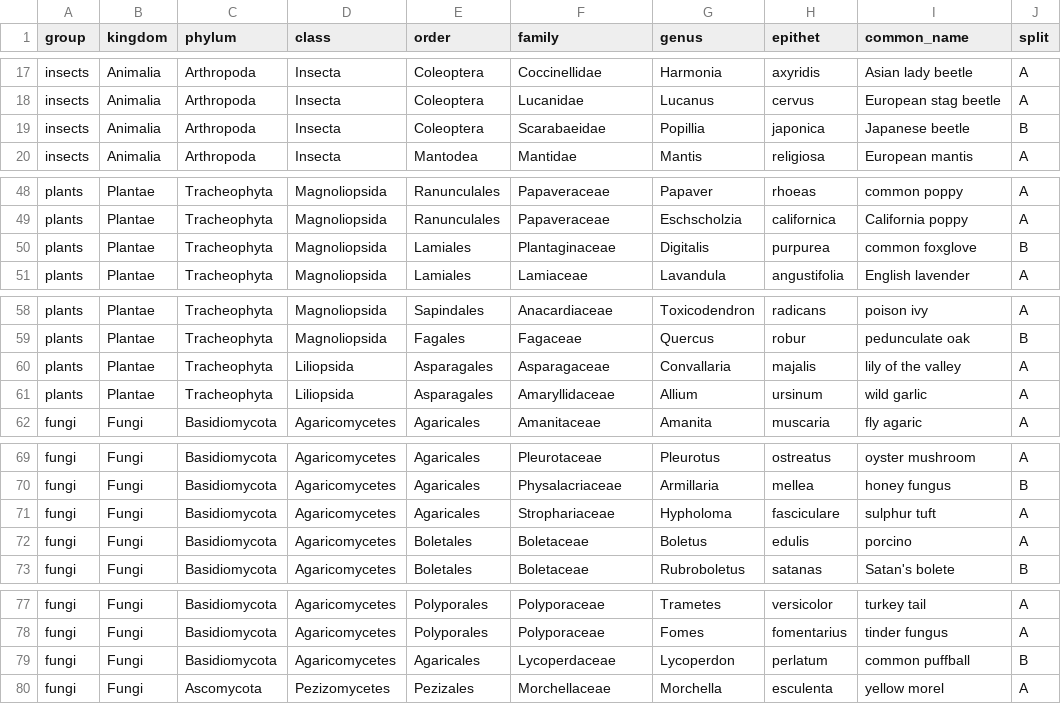
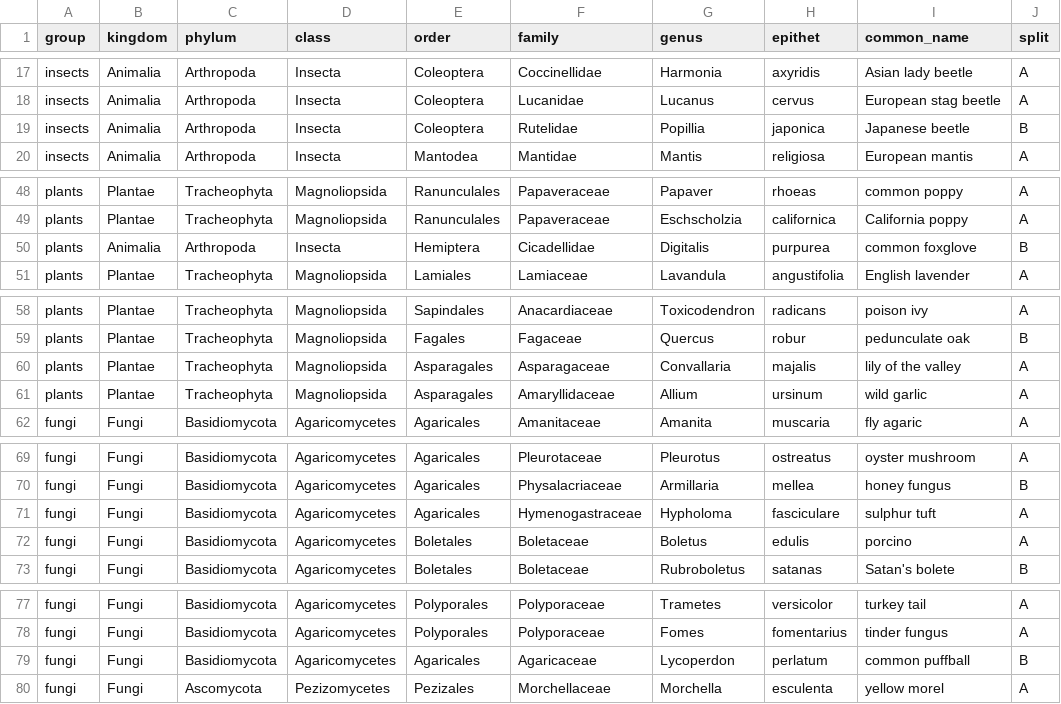
Before and after one commit to SalsabilMtiraoui/biofool, a CSV file: data/species.csv, drawn as a sheet; only a part is shown, gaps mark what is left out.

Commit message:
Fix datasets fetching, resume runs, first results

```diff
--- a/data/species.csv
+++ b/data/species.csv
@@ -18,3 +18,3 @@ insects,Animalia,Arthropoda,Insecta,Coleoptera,Coccinellidae,Harmonia,axyridis,A
 insects,Animalia,Arthropoda,Insecta,Coleoptera,Lucanidae,Lucanus,cervus,European stag beetle,A
-insects,Animalia,Arthropoda,Insecta,Coleoptera,Scarabaeidae,Popillia,japonica,Japanese beetle,B
+insects,Animalia,Arthropoda,Insecta,Coleoptera,Rutelidae,Popillia,japonica,Japanese beetle,B
 insects,Animalia,Arthropoda,Insecta,Mantodea,Mantidae,Mantis,religiosa,European mantis,A
@@ -49,3 +49,3 @@ plants,Plantae,Tracheophyta,Magnoliopsida,Ranunculales,Papaveraceae,Papaver,rhoe
 plants,Plantae,Tracheophyta,Magnoliopsida,Ranunculales,Papaveraceae,Eschscholzia,californica,California poppy,A
-plants,Plantae,Tracheophyta,Magnoliopsida,Lamiales,Plantaginaceae,Digitalis,purpurea,common foxglove,B
+plants,Animalia,Arthropoda,Insecta,Hemiptera,Cicadellidae,Digitalis,purpurea,common foxglove,B
 plants,Plantae,Tracheophyta,Magnoliopsida,Lamiales,Lamiaceae,Lavandula,angustifolia,English lavender,A
@@ -59,4 +59,4 @@ plants,Plantae,Tracheophyta,Magnoliopsida,Sapindales,Anacardiaceae,Toxicodendron
 plants,Plantae,Tracheophyta,Magnoliopsida,Fagales,Fagaceae,Quercus,robur,pedunculate oak,B
-plants,Plantae,Tracheophyta,Liliopsida,Asparagales,Asparagaceae,Convallaria,majalis,lily of the valley,A
-plants,Plantae,Tracheophyta,Liliopsida,Asparagales,Amaryllidaceae,Allium,ursinum,wild garlic,A
+plants,Plantae,Tracheophyta,Magnoliopsida,Asparagales,Asparagaceae,Convallaria,majalis,lily of the valley,A
+plants,Plantae,Tracheophyta,Magnoliopsida,Asparagales,Amaryllidaceae,Allium,ursinum,wild garlic,A
 fungi,Fungi,Basidiomycota,Agaricomycetes,Agaricales,Amanitaceae,Amanita,muscaria,fly agaric,A
@@ -70,3 +70,3 @@ fungi,Fungi,Basidiomycota,Agaricomycetes,Agaricales,Pleurotaceae,Pleurotus,ostre
 fungi,Fungi,Basidiomycota,Agaricomycetes,Agaricales,Physalacriaceae,Armillaria,mellea,honey fungus,B
-fungi,Fungi,Basidiomycota,Agaricomycetes,Agaricales,Strophariaceae,Hypholoma,fasciculare,sulphur tuft,A
+fungi,Fungi,Basidiomycota,Agaricomycetes,Agaricales,Hymenogastraceae,Hypholoma,fasciculare,sulphur tuft,A
 fungi,Fungi,Basidiomycota,Agaricomycetes,Boletales,Boletaceae,Boletus,edulis,porcino,A
@@ -78,3 +78,3 @@ fungi,Fungi,Basidiomycota,Agaricomycetes,Polyporales,Polyporaceae,Trametes,versi
 fungi,Fungi,Basidiomycota,Agaricomycetes,Polyporales,Polyporaceae,Fomes,fomentarius,tinder fungus,A
-fungi,Fungi,Basidiomycota,Agaricomycetes,Agaricales,Lycoperdaceae,Lycoperdon,perlatum,common puffball,B
+fungi,Fungi,Basidiomycota,Agaricomycetes,Agaricales,Agaricaceae,Lycoperdon,perlatum,common puffball,B
 fungi,Fungi,Ascomycota,Pezizomycetes,Pezizales,Morchellaceae,Morchella,esculenta,yellow morel,A
```
Also changed, not shown: 27 other files.
